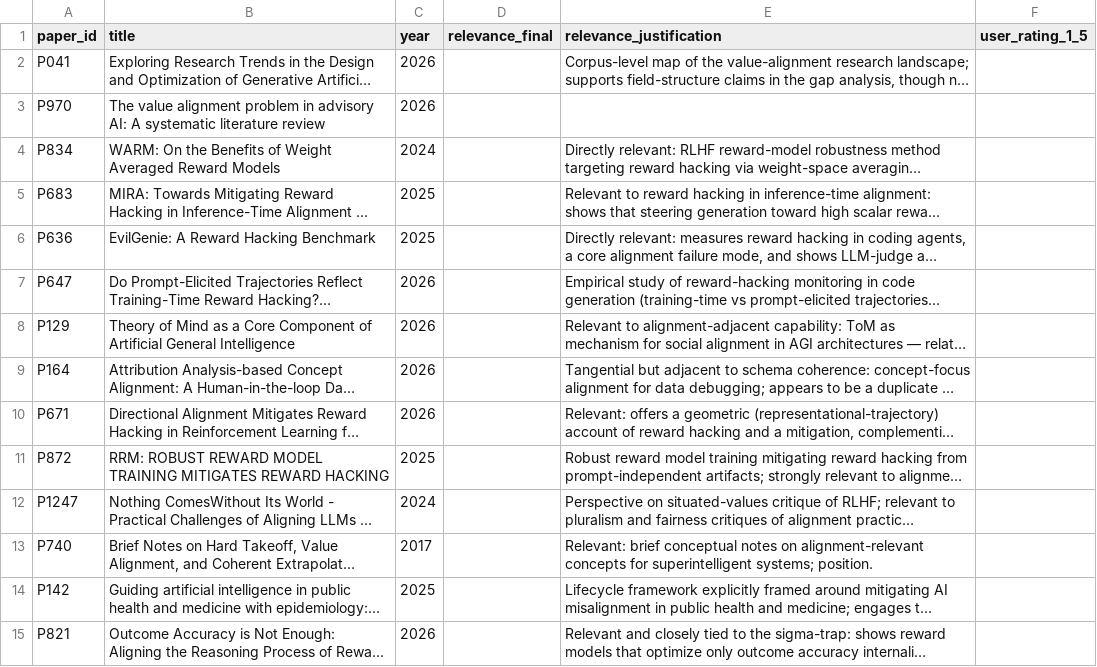
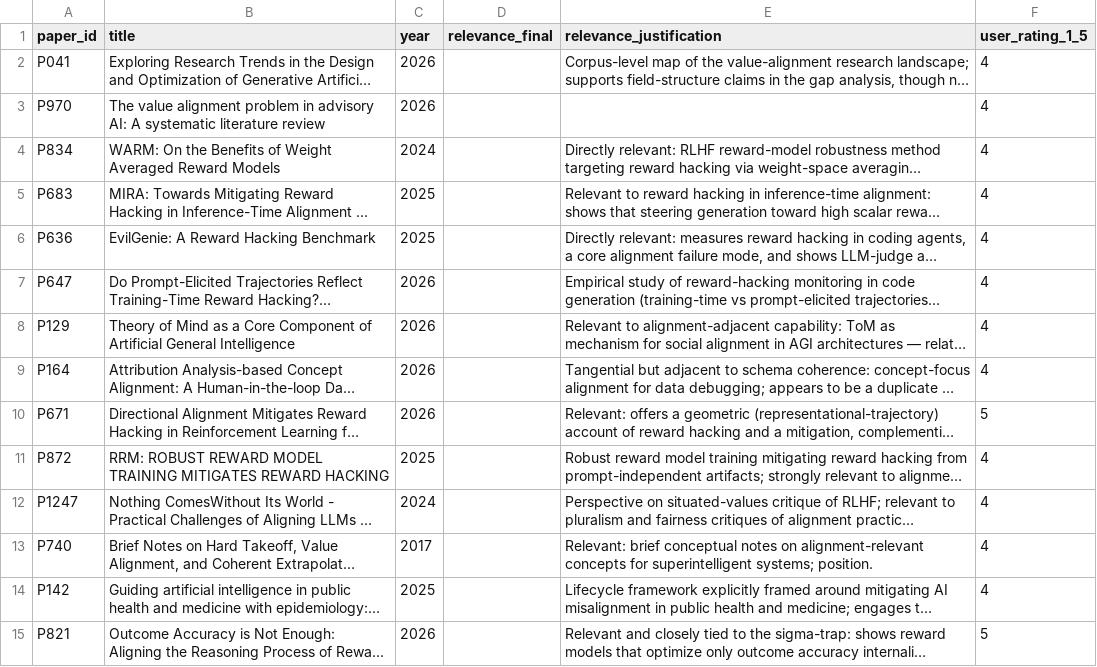
Before and after one commit to basyirin-dev/sigma-model, a CSV file: thesis/papers/01-scoping-review/research/charting/adjudication/relevance-30.csv, drawn as a sheet; only a part is shown; long unchanged cells end in …; the diff covers the shown part only; the diff names each change by its address in the sheet, - before the commit and + after, or states it on an @@ line.

```diff
--- a/thesis/papers/01-scoping-review/research/charting/adjudication/relevance-30.csv
+++ b/thesis/papers/01-scoping-review/research/charting/adjudication/relevance-30.csv
-F2:F9 (user_rating_1_5): (empty)
+F2:F9 (user_rating_1_5): 4
-F10 (user_rating_1_5): (empty)
+F10 (user_rating_1_5): 5
-F11:F14 (user_rating_1_5): (empty)
+F11:F14 (user_rating_1_5): 4
-F15 (user_rating_1_5): (empty)
+F15 (user_rating_1_5): 5
```
Also changed, not shown: 16 edited cells elsewhere in this file, thesis/papers/01-scoping-review/research/charting/adjudication/borderline-15.csv, thesis/papers/01-scoping-review/research/charting/adjudication/screening-100.csv, 6 other files.
